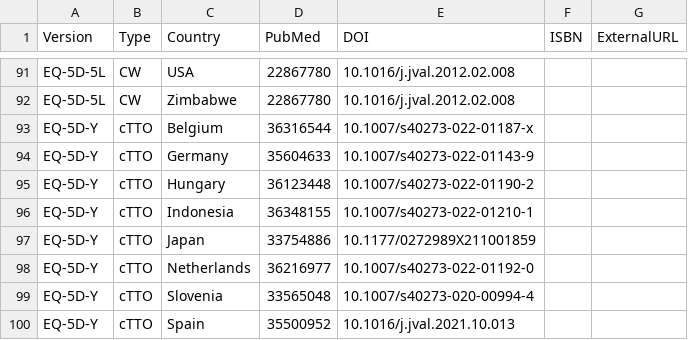
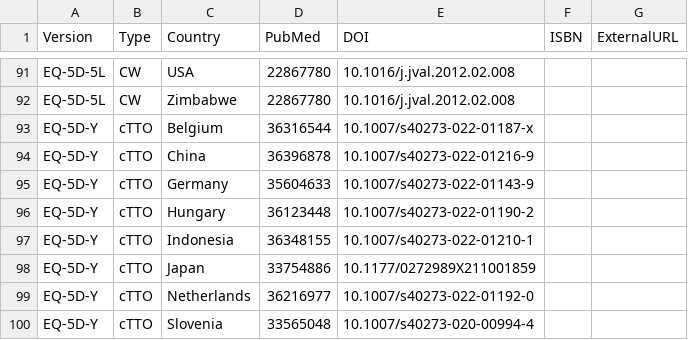
Before and after one commit to fragla/eq5d, a CSV file: data-raw/references.csv, drawn as a sheet; only a part is shown, gaps mark what is left out; the shorter side is filled out with more unchanged rows.

```diff
--- a/data-raw/references.csv
+++ b/data-raw/references.csv
@@ -93,2 +93,3 @@ EQ-5D-5L,CW,Zimbabwe,22867780,10.1016/j.jval.2012.02.008,,
 EQ-5D-Y,cTTO,Belgium,36316544,10.1007/s40273-022-01187-x,,
+EQ-5D-Y,cTTO,China,36396878,10.1007/s40273-022-01216-9,,
 EQ-5D-Y,cTTO,Germany,35604633,10.1007/s40273-022-01143-9,,
```
Also changed, not shown: data-raw/Y.csv, 4 other files.
